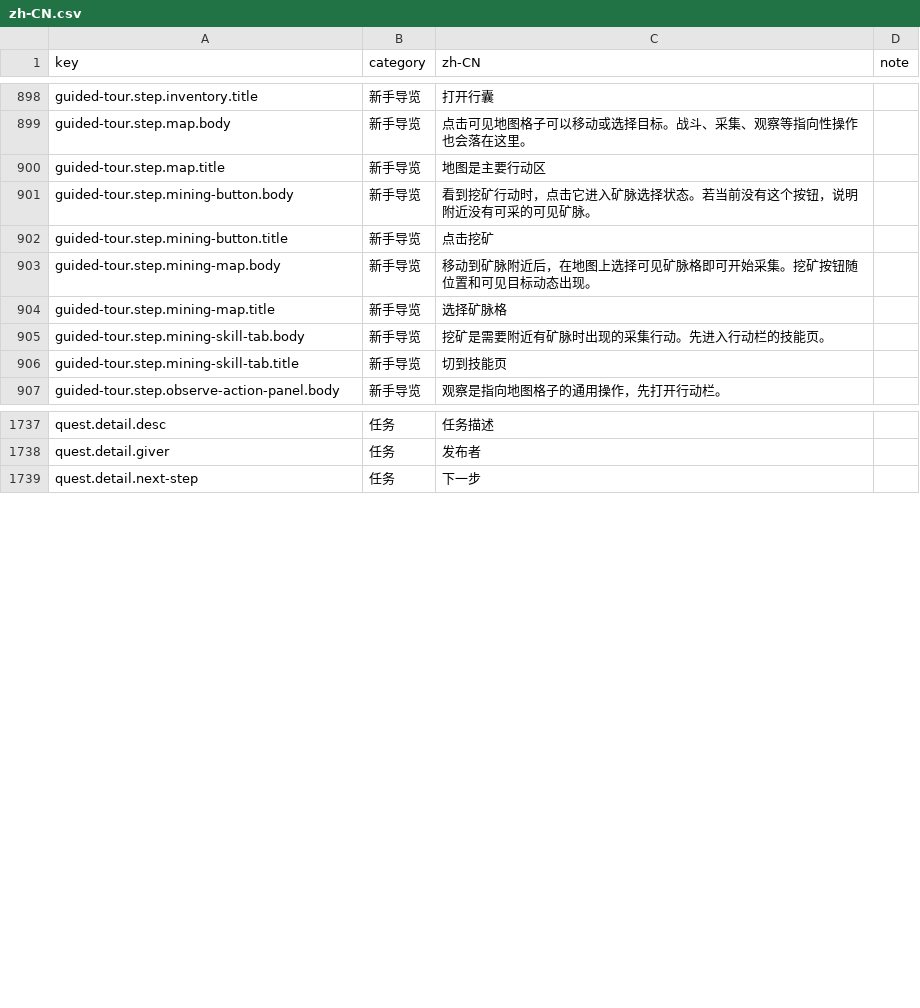
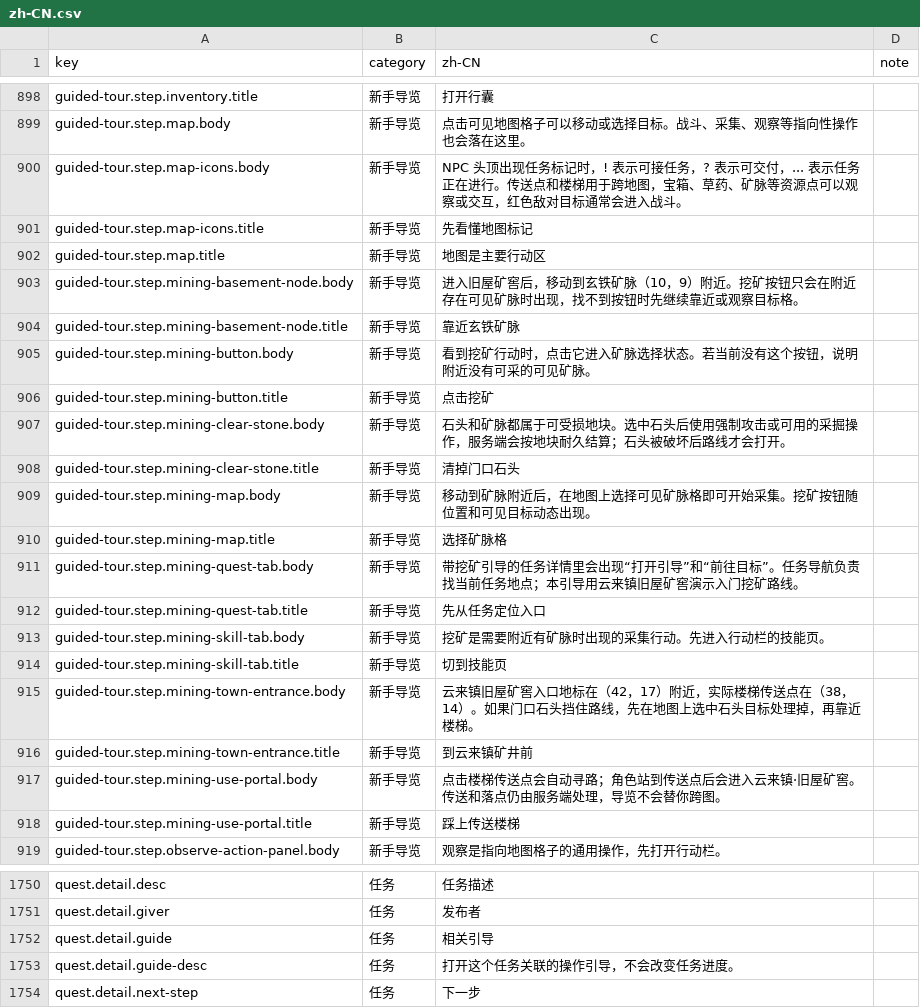
Before and after one commit to fruktoguo/daojie-yusheng, a CSV file: packages/client/src/content/i18n/zh-CN.csv, drawn as a sheet; only a part is shown, gaps mark what is left out; the diff covers the shown part only.

```diff
--- a/packages/client/src/content/i18n/zh-CN.csv
+++ b/packages/client/src/content/i18n/zh-CN.csv
@@ -899,9 +899,21 @@ guided-tour.step.inventory.title,新手导览,打开行囊,
 guided-tour.step.map.body,新手导览,点击可见地图格子可以移动或选择目标。战斗、采集、观察等指向性操作也会落在这里。,
+guided-tour.step.map-icons.body,新手导览,NPC 头顶出现任务标记时，! 表示可接任务，? 表示可交付，... 表示任务正在进行。传送点和楼梯用于跨地图，宝箱、草药、矿脉等资源点可以观察或交互，红色敌对目标通常会进入战斗。,
+guided-tour.step.map-icons.title,新手导览,先看懂地图标记,
 guided-tour.step.map.title,新手导览,地图是主要行动区,
+guided-tour.step.mining-basement-node.body,新手导览,进入旧屋矿窖后，移动到玄铁矿脉（10，9）附近。挖矿按钮只会在附近存在可见矿脉时出现，找不到按钮时先继续靠近或观察目标格。,
+guided-tour.step.mining-basement-node.title,新手导览,靠近玄铁矿脉,
 guided-tour.step.mining-button.body,新手导览,看到挖矿行动时，点击它进入矿脉选择状态。若当前没有这个按钮，说明附近没有可采的可见矿脉。,
 guided-tour.step.mining-button.title,新手导览,点击挖矿,
+guided-tour.step.mining-clear-stone.body,新手导览,石头和矿脉都属于可受损地块。选中石头后使用强制攻击或可用的采掘操作，服务端会按地块耐久结算；石头被破坏后路线才会打开。,
+guided-tour.step.mining-clear-stone.title,新手导览,清掉门口石头,
 guided-tour.step.mining-map.body,新手导览,移动到矿脉附近后，在地图上选择可见矿脉格即可开始采集。挖矿按钮随位置和可见目标动态出现。,
 guided-tour.step.mining-map.title,新手导览,选择矿脉格,
+guided-tour.step.mining-quest-tab.body,新手导览,带挖矿引导的任务详情里会出现“打开引导”和“前往目标”。任务导航负责找当前任务地点；本引导用云来镇旧屋矿窖演示入门挖矿路线。,
+guided-tour.step.mining-quest-tab.title,新手导览,先从任务定位入口,
 guided-tour.step.mining-skill-tab.body,新手导览,挖矿是需要附近有矿脉时出现的采集行动。先进入行动栏的技能页。,
 guided-tour.step.mining-skill-tab.title,新手导览,切到技能页,
+guided-tour.step.mining-town-entrance.body,新手导览,云来镇旧屋矿窖入口地标在（42，17）附近，实际楼梯传送点在（38，14）。如果门口石头挡住路线，先在地图上选中石头目标处理掉，再靠近楼梯。,
+guided-tour.step.mining-town-entrance.title,新手导览,到云来镇矿井前,
+guided-tour.step.mining-use-portal.body,新手导览,点击楼梯传送点会自动寻路；角色站到传送点后会进入云来镇·旧屋矿窖。传送和落点仍由服务端处理，导览不会替你跨图。,
+guided-tour.step.mining-use-portal.title,新手导览,踩上传送楼梯,
 guided-tour.step.observe-action-panel.body,新手导览,观察是指向地图格子的通用操作，先打开行动栏。,
@@ -1738,2 +1751,4 @@ quest.detail.desc,任务,任务描述,
 quest.detail.giver,任务,发布者,
+quest.detail.guide,任务,相关引导,
+quest.detail.guide-desc,任务,打开这个任务关联的操作引导，不会改变任务进度。,
 quest.detail.next-step,任务,下一步,
```
Also changed, not shown: 1 added row elsewhere in this file, 20 other files.
